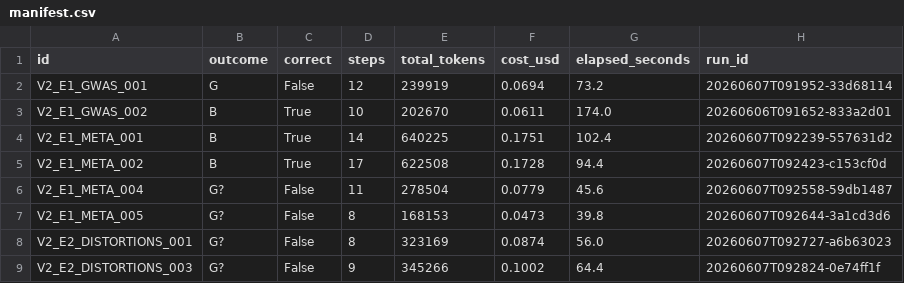
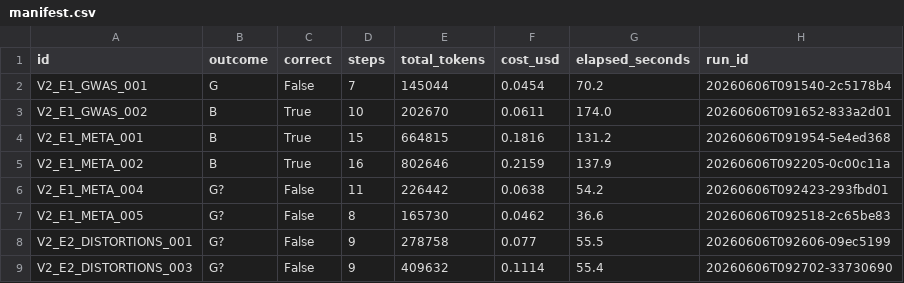
Before and after one commit to mikhailova-klavdia/Group-25-Research-Project, a CSV file: experiments-gap-injection-v2/rq2-solo-batch/manifest.csv, drawn as a sheet; only a part is shown; the diff covers the shown part only.

```diff
--- a/experiments-gap-injection-v2/rq2-solo-batch/manifest.csv
+++ b/experiments-gap-injection-v2/rq2-solo-batch/manifest.csv
@@ -1,9 +1,9 @@
 id,outcome,correct,steps,total_tokens,cost_usd,elapsed_seconds,run_id
-V2_E1_GWAS_001,G,False,12,239919,0.0694,73.2,20260607T091952-33d68114
+V2_E1_GWAS_001,G,False,7,145044,0.0454,70.2,20260606T091540-2c5178b4
 V2_E1_GWAS_002,B,True,10,202670,0.0611,174.0,20260606T091652-833a2d01
-V2_E1_META_001,B,True,14,640225,0.1751,102.4,20260607T092239-557631d2
-V2_E1_META_002,B,True,17,622508,0.1728,94.4,20260607T092423-c153cf0d
-V2_E1_META_004,G?,False,11,278504,0.0779,45.6,20260607T092558-59db1487
-V2_E1_META_005,G?,False,8,168153,0.0473,39.8,20260607T092644-3a1cd3d6
-V2_E2_DISTORTIONS_001,G?,False,8,323169,0.0874,56.0,20260607T092727-a6b63023
-V2_E2_DISTORTIONS_003,G?,False,9,345266,0.1002,64.4,20260607T092824-0e74ff1f
+V2_E1_META_001,B,True,15,664815,0.1816,131.2,20260606T091954-5e4ed368
+V2_E1_META_002,B,True,16,802646,0.2159,137.9,20260606T092205-0c00c11a
+V2_E1_META_004,G?,False,11,226442,0.0638,54.2,20260606T092423-293fbd01
+V2_E1_META_005,G?,False,8,165730,0.0462,36.6,20260606T092518-2c65be83
+V2_E2_DISTORTIONS_001,G?,False,9,278758,0.077,55.5,20260606T092606-09ec5199
+V2_E2_DISTORTIONS_003,G?,False,9,409632,0.1114,55.4,20260606T092702-33730690
```
Also changed, not shown: 39 edited cells elsewhere in this file, experiments-gap-injection-v2/rq2-testing-worker-critic-batch/manifest.csv, experiments-gap-injection-v2/rq2-worker-critic-plus-plus-batch/manifest.csv, 3 other files.
